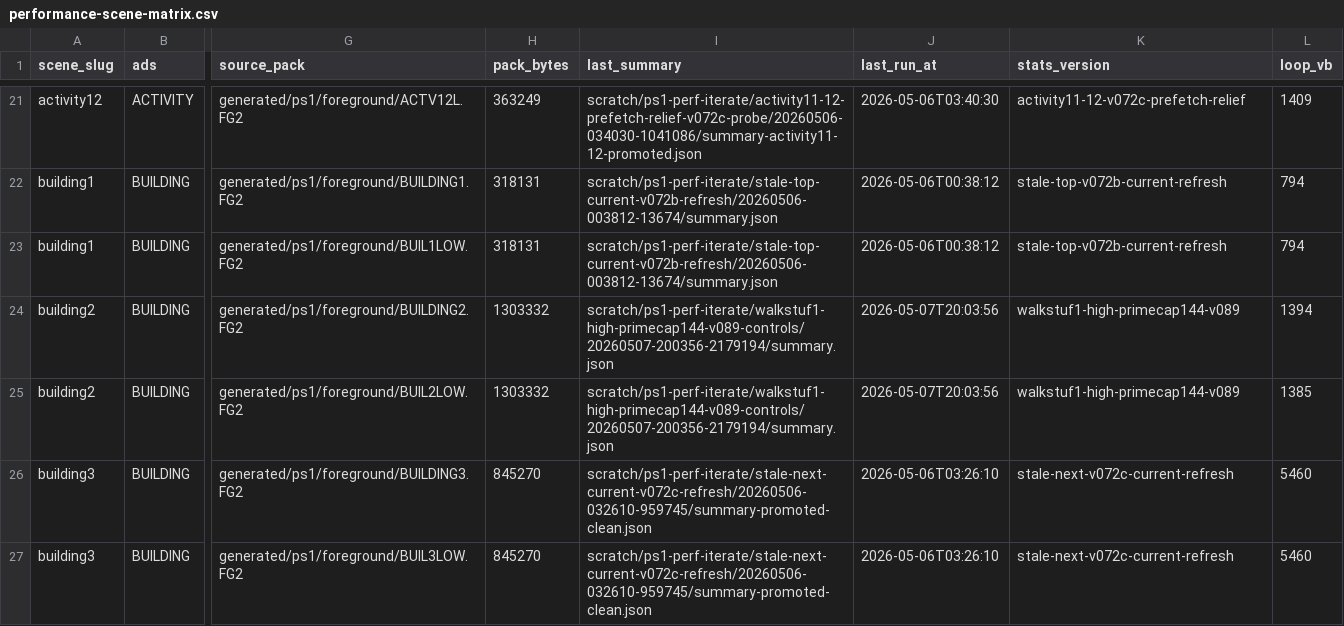
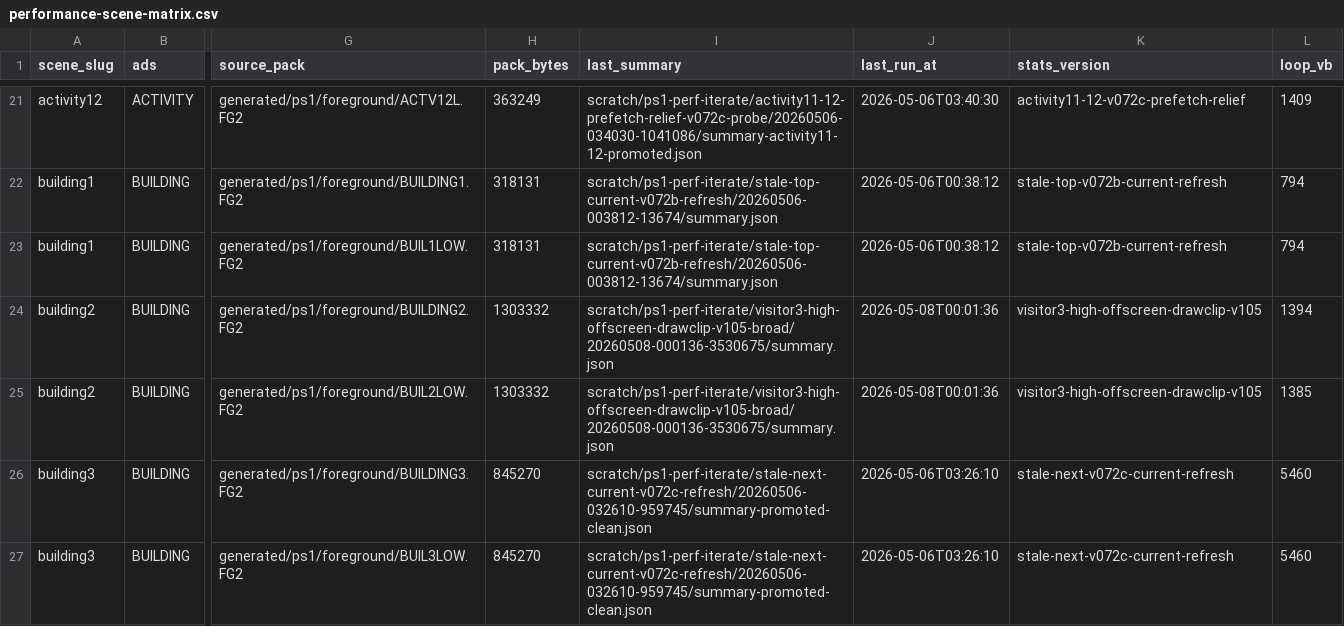
Before and after one commit to huntergdavis/johnny-castaway-ps1, a CSV file: docs/ps1/performance-scene-matrix.csv, drawn as a sheet; only a part is shown, gaps mark what is left out; the diff covers the shown part only; the diff names each change by its address in the sheet, - before the commit and + after, or states it on an @@ line.

```diff
--- a/docs/ps1/performance-scene-matrix.csv
+++ b/docs/ps1/performance-scene-matrix.csv
-I24:I25 (last_summary): scratch/ps1-perf-iterate/walkstuf1-high-primecap144-v089-controls/20260507-200356-2179194/summary.json
+I24:I25 (last_summary): scratch/ps1-perf-iterate/visitor3-high-offscreen-drawclip-v105-broad/20260508-000136-3530675/summary.json
-J24:J25 (last_run_at): 2026-05-07T20:03:56
+J24:J25 (last_run_at): 2026-05-08T00:01:36
-K24:K25 (stats_version): walkstuf1-high-primecap144-v089
+K24:K25 (stats_version): visitor3-high-offscreen-drawclip-v105
```
Also changed, not shown: 24 edited cells elsewhere in this file, docs/ps1/performance-preprocess-opportunities.csv, docs/ps1/performance-read-candidate-matrix.csv, 17 other files.
